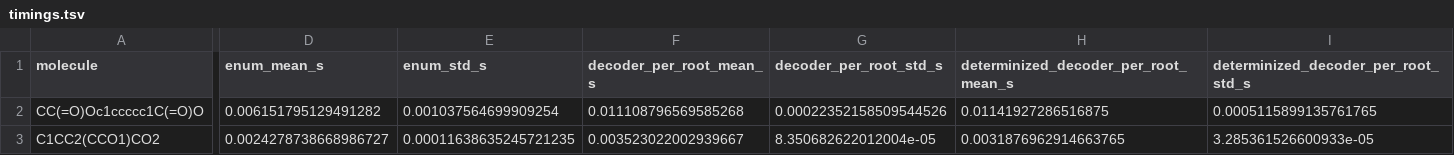
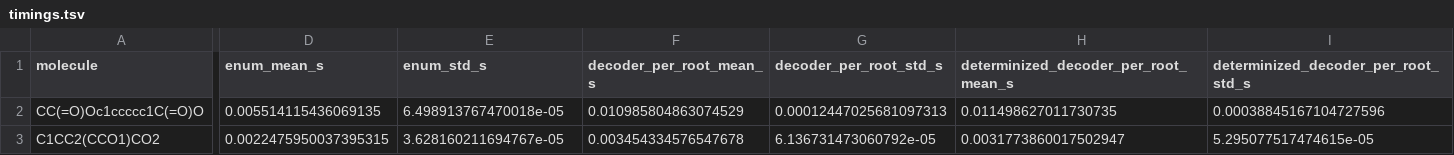
Before and after one commit to numpde/grimace-py, a TSV file: docs/timings.tsv, drawn as a sheet; only a part is shown, gaps mark what is left out; the diff covers the shown part only; the diff names each change by its address in the sheet, - before the commit and + after, or states it on an @@ line.

Commit message:
Speed up atom-stereo exact enumeration

```diff
--- a/docs/timings.tsv
+++ b/docs/timings.tsv
-D2 (enum_mean_s): 0.006151795129491282
+D2 (enum_mean_s): 0.005514115436069135
-E2 (enum_std_s): 0.001037564699909254
+E2 (enum_std_s): 6.498913767470018e-05
-F2 (decoder_per_root_mean_s): 0.011108796569585268
+F2 (decoder_per_root_mean_s): 0.010985804863074529
-G2 (decoder_per_root_std_s): 0.00022352158509544526
+G2 (decoder_per_root_std_s): 0.00012447025681097313
-H2: 0.01141927286516875
+H2: 0.011498627011730735
-I2: 0.0005115899135761765
+I2: 0.00038845167104727596
-D3 (enum_mean_s): 0.0024278738668986727
+D3 (enum_mean_s): 0.0022475950037395315
-E3 (enum_std_s): 0.00011638635245721235
+E3 (enum_std_s): 3.628160211694767e-05
-F3 (decoder_per_root_mean_s): 0.003523022002939667
+F3 (decoder_per_root_mean_s): 0.003454334576547678
-G3 (decoder_per_root_std_s): 8.350682622012004e-05
+G3 (decoder_per_root_std_s): 6.136731473060792e-05
-H3: 0.0031876962914663765
+H3: 0.0031773860017502947
-I3: 3.285361526600933e-05
+I3: 5.295077517474615e-05
```
Also changed, not shown: 72 edited cells elsewhere in this file, 4 other files.
